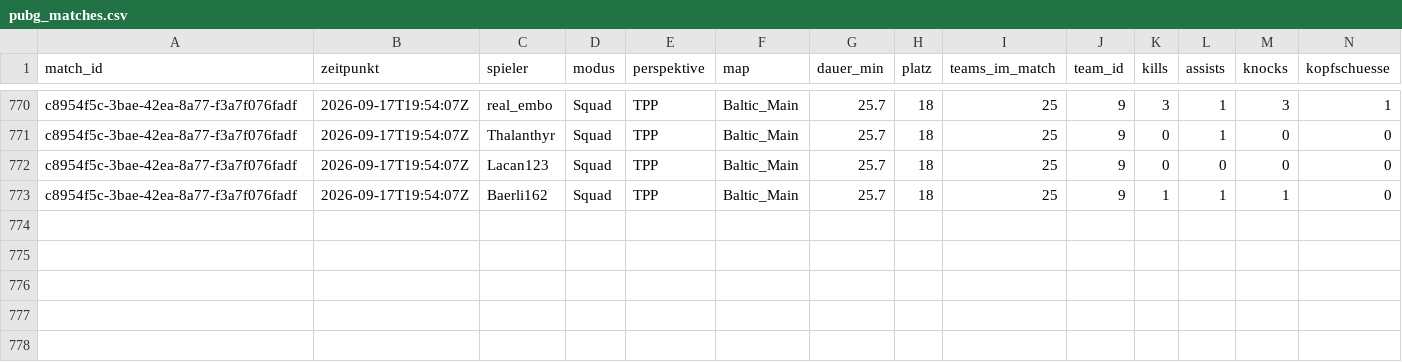
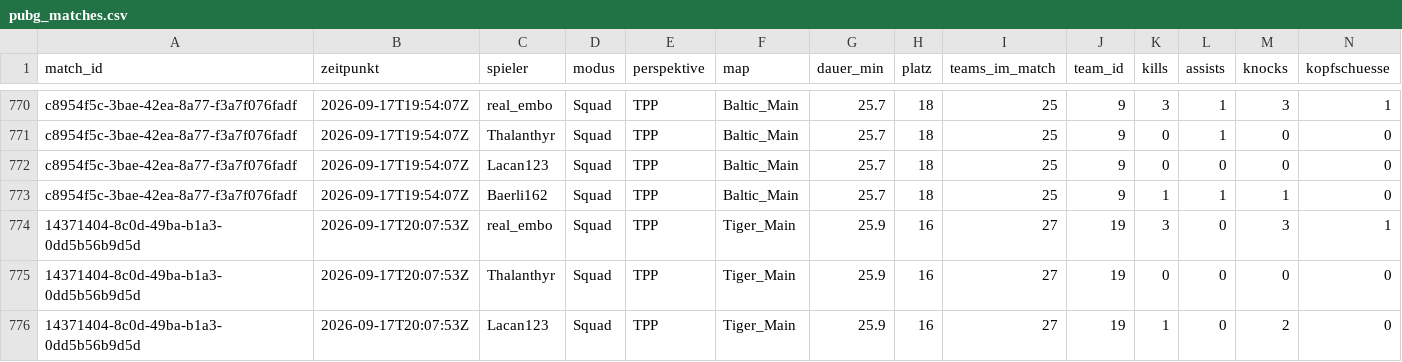
Before and after one commit to realembo88/S-404, a CSV file: pubg_matches.csv, drawn as a sheet; only a part is shown, gaps mark what is left out; rows hold the shown columns only; the diff names each change by its address in the sheet, - before the commit and + after, or states it on an @@ line.

```diff
--- a/pubg_matches.csv
+++ b/pubg_matches.csv
+row 774: 14371404-8c0d-49ba-b1a3-0dd5b56b9d5d | 2026-09-17T20:07:53Z | real_embo | Squad | TPP | Tiger_Main | 25.9 | 16 | 27 | 19 | 3 | 0 | 3 | 1
+row 775: 14371404-8c0d-49ba-b1a3-0dd5b56b9d5d | 2026-09-17T20:07:53Z | Thalanthyr | Squad | TPP | Tiger_Main | 25.9 | 16 | 27 | 19 | 0 | 0 | 0 | 0
+row 776: 14371404-8c0d-49ba-b1a3-0dd5b56b9d5d | 2026-09-17T20:07:53Z | Lacan123 | Squad | TPP | Tiger_Main | 25.9 | 16 | 27 | 19 | 1 | 0 | 2 | 0
```
Also changed, not shown: 1 other file.
